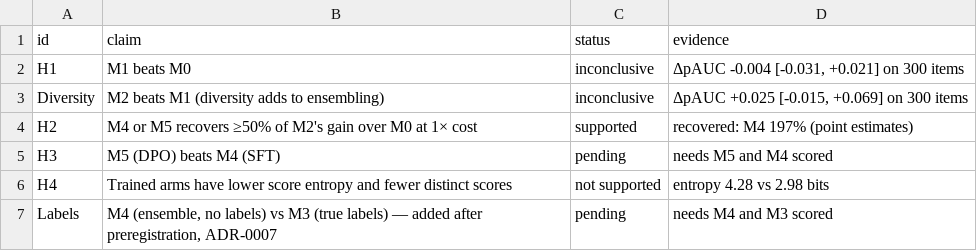
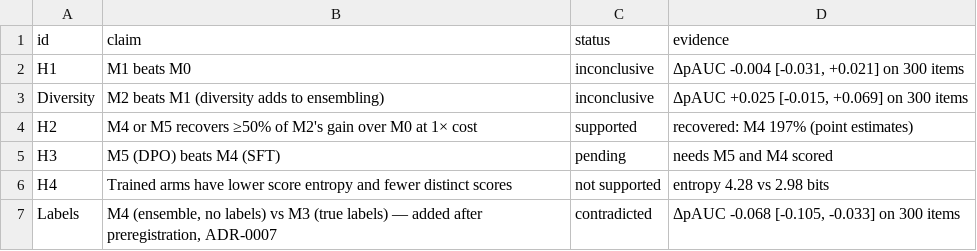
Before and after one commit to Andre-Williams22/distilling-trusted-monitor-diversity, a CSV file: results/val/hypotheses.csv, drawn as a sheet.

```diff
--- a/results/val/hypotheses.csv
+++ b/results/val/hypotheses.csv
@@ -6,2 +6,2 @@ H3,M5 (DPO) beats M4 (SFT),pending,needs M5 and M4 scored
 H4,Trained arms have lower score entropy and fewer distinct scores,not supported,entropy 4.28 vs 2.98 bits
-Labels,"M4 (ensemble, no labels) vs M3 (true labels) — added after preregistration, ADR-0007",pending,needs M4 and M3 scored
+Labels,"M4 (ensemble, no labels) vs M3 (true labels) — added after preregistration, ADR-0007",contradicted,"ΔpAUC -0.068 [-0.105, -0.033] on 300 items"
```
Also changed, not shown: results/val/comparisons.csv, results/val/fpr_detection.csv, 37 other files.
